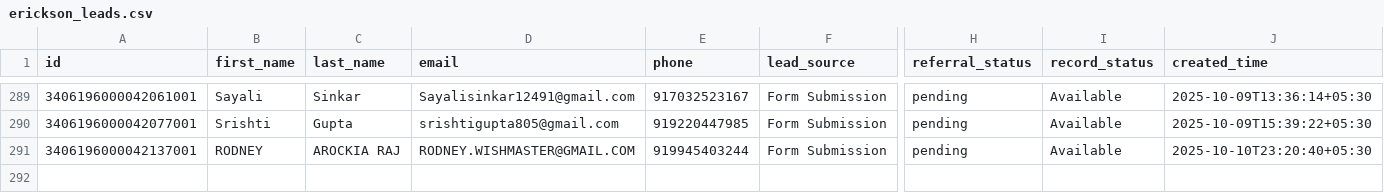
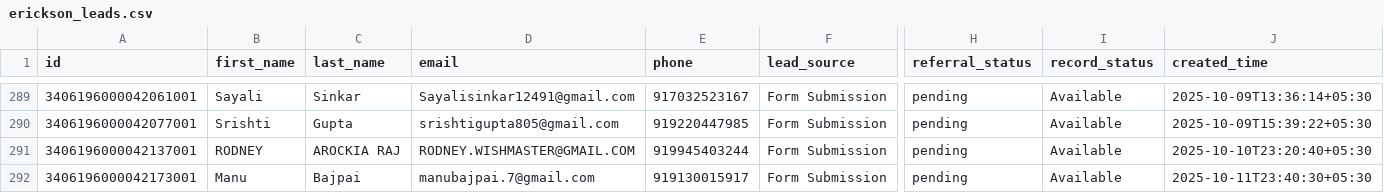
Before and after one commit to navneet-xmonks/leads, a CSV file: erickson_leads.csv, drawn as a sheet; only a part is shown, gaps mark what is left out; rows hold the shown columns only; the diff names each change by its address in the sheet, - before the commit and + after, or states it on an @@ line.

```diff
--- a/erickson_leads.csv
+++ b/erickson_leads.csv
+row 292: 3406196000042173001 | Manu | Bajpai | manubajpai.7@gmail.com | 919130015917 | Form Submission | pending | Available | 2025-10-11T23:40:30+05:30
```
Also changed, not shown: 2 other files.
